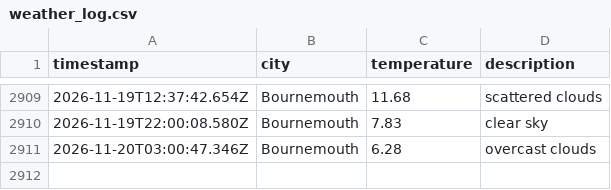
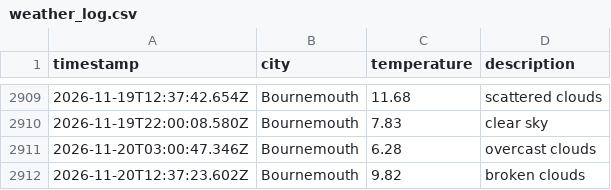
Before and after one commit to jostling01/DataOps-weather-js, a CSV file: data/weather_log.csv, drawn as a sheet; only a part is shown, gaps mark what is left out; the diff names each change by its address in the sheet, - before the commit and + after, or states it on an @@ line.

```diff
--- a/data/weather_log.csv
+++ b/data/weather_log.csv
+row 2912: 2026-11-20T12:37:23.602Z | Bournemouth | 9.82 | broken clouds
```
Also changed, not shown: 1 other file.
